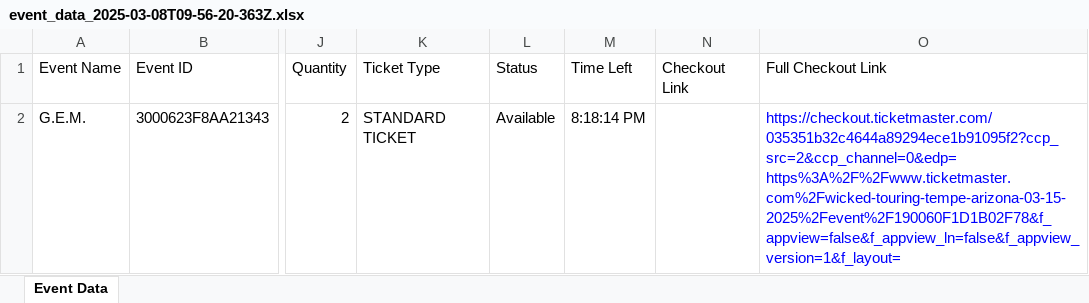
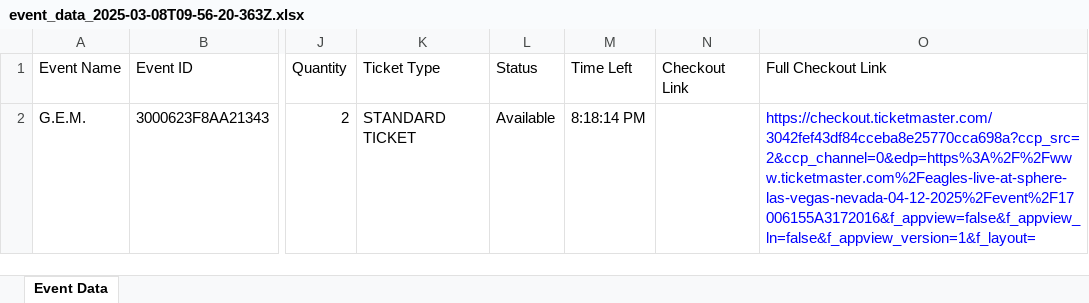
Before and after one commit to SeifEldin15/Discord-Webhooks, an Excel workbook: event_data_2025-03-08T09-56-20-363Z.xlsx, sheet Event Data, drawn as a sheet; only a part is shown, gaps mark what is left out; values as stored, in another font and other column widths than the file's, no borders; the diff names each change by its address in the sheet, - before the commit and + after, or states it on an @@ line.

```diff
--- a/event_data_2025-03-08T09-56-20-363Z.xlsx (sheet Event Data)
+++ b/event_data_2025-03-08T09-56-20-363Z.xlsx (sheet Event Data)
-O2 (Full Checkout Link): https://checkout.ticketmaster.com/035351b32c4644a89294ece1b91095f2?ccp_src=2&ccp_channel=0&edp=https%3A%2F%2Fwww.ticketmaster.com%2Fwicked-touring-tempe-arizona-03-15-2025%2Fevent%2F190060F1D1B02F78&f_appview=false&f_appview_ln=false&f_appview_version=1&f_layout=
+O2 (Full Checkout Link): https://checkout.ticketmaster.com/3042fef43df84cceba8e25770cca698a?ccp_src=2&ccp_channel=0&edp=https%3A%2F%2Fwww.ticketmaster.com%2Feagles-live-at-sphere-las-vegas-nevada-04-12-2025%2Fevent%2F17006155A3172016&f_appview=false&f_appview_ln=false&f_appview_version=1&f_layout=
```
Also changed, not shown: 6 other files.
